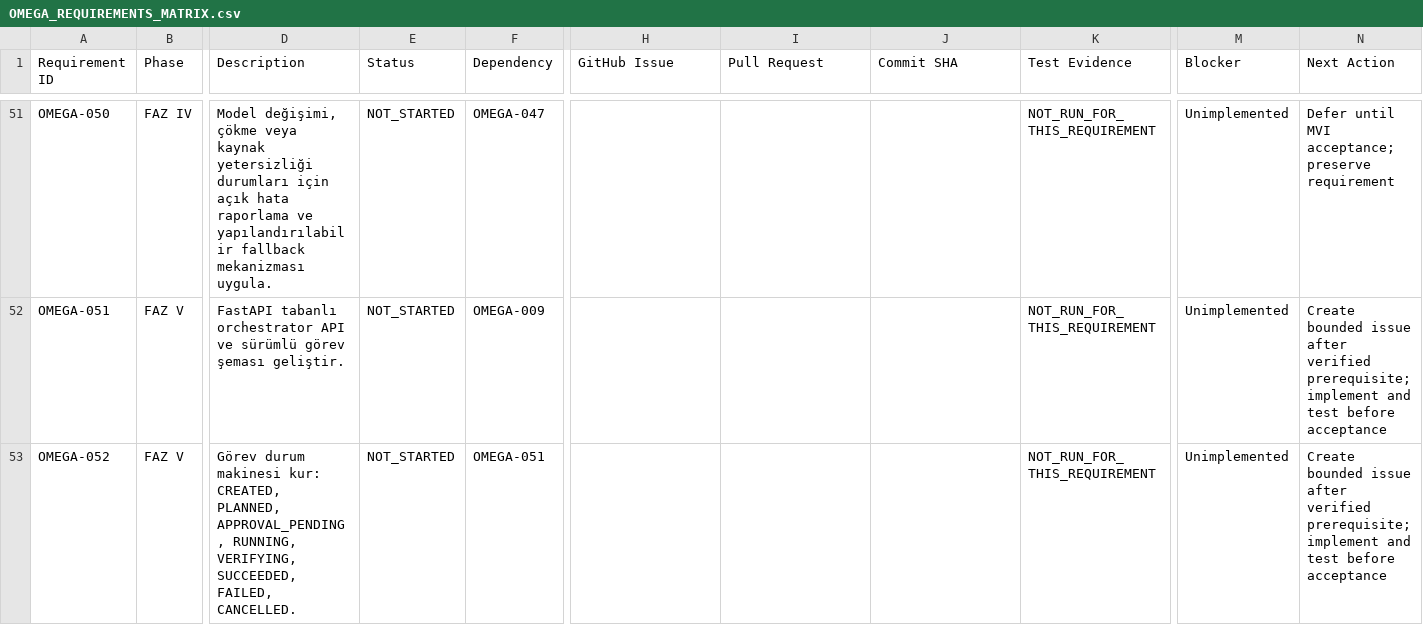
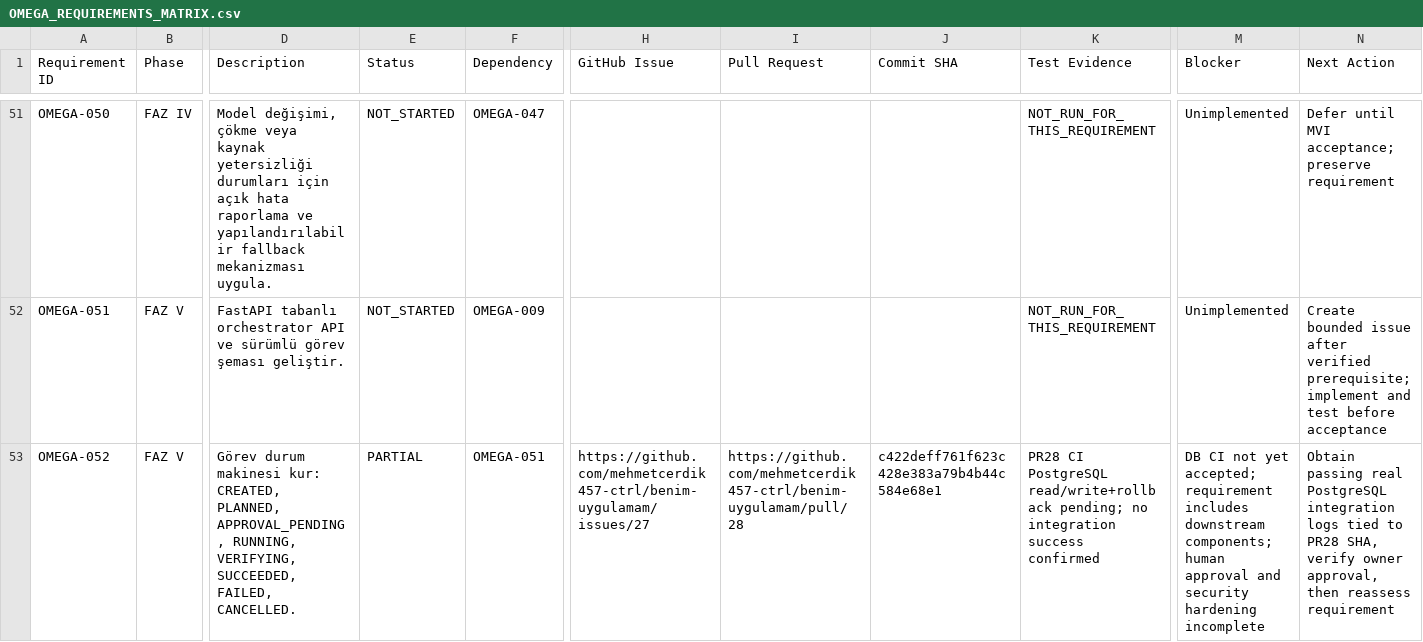
Before and after one commit to mehmetcerdik457-ctrl/benim-uygulamam, a CSV file: docs/OMEGA_REQUIREMENTS_MATRIX.csv, drawn as a sheet; only a part is shown, gaps mark what is left out; the diff covers the shown part only; the diff names each change by its address in the sheet, - before the commit and + after, or states it on an @@ line.

Commit message:
docs(omega): trace MVI-02 PostgreSQL draft to requirements 36, 52, 53 without acceptance

```diff
--- a/docs/OMEGA_REQUIREMENTS_MATRIX.csv
+++ b/docs/OMEGA_REQUIREMENTS_MATRIX.csv
-E53 (Status): NOT_STARTED
+E53 (Status): PARTIAL
-H53 (GitHub Issue): (empty)
+H53 (GitHub Issue): https://github.com/mehmetcerdik457-ctrl/benim-uygulamam/issues/27
-I53 (Pull Request): (empty)
+I53 (Pull Request): https://github.com/mehmetcerdik457-ctrl/benim-uygulamam/pull/28
-J53 (Commit SHA): (empty)
+J53 (Commit SHA): c422deff761f623c428e383a79b4b44c584e68e1
-K53 (Test Evidence): NOT_RUN_FOR_THIS_REQUIREMENT
+K53 (Test Evidence): PR28 CI PostgreSQL read/write+rollback pending; no integration success confirmed
-M53 (Blocker): Unimplemented
+M53 (Blocker): DB CI not yet accepted; requirement includes downstream components; human approval and security hardening incomplete
-N53 (Next Action): Create bounded issue after verified prerequisite; implement and test before acceptance
+N53 (Next Action): Obtain passing real PostgreSQL integration logs tied to PR28 SHA, verify owner approval, then reassess requirement
```
Also changed, not shown: 14 edited cells elsewhere in this file.
